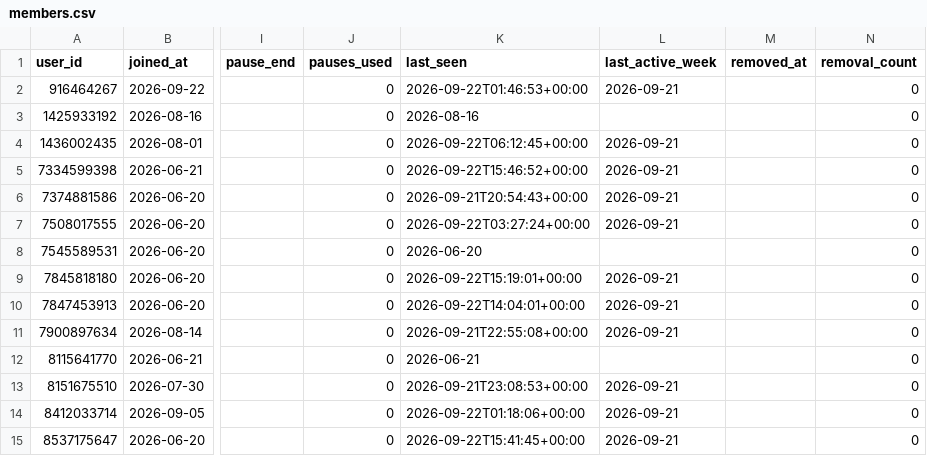
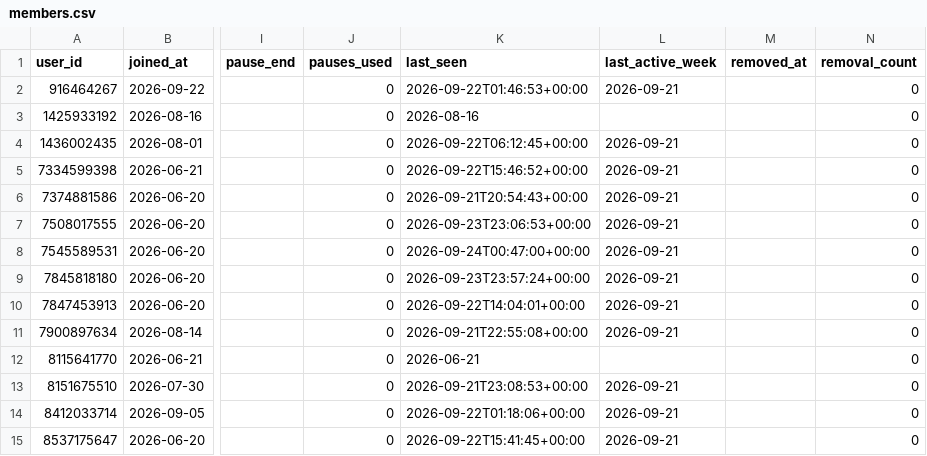
Before and after one commit to Mehinewe/weekly-topic-t, a CSV file: members.csv, drawn as a sheet; only a part is shown, gaps mark what is left out; the diff names each change by its address in the sheet, - before the commit and + after, or states it on an @@ line.

```diff
--- a/members.csv
+++ b/members.csv
-K7 (last_seen): 2026-09-22T03:27:24+00:00
+K7 (last_seen): 2026-09-23T23:06:53+00:00
-K8 (last_seen): 2026-06-20
+K8 (last_seen): 2026-09-24T00:47:00+00:00
-L8 (last_active_week): (empty)
+L8 (last_active_week): 2026-09-21
-K9 (last_seen): 2026-09-22T15:19:01+00:00
+K9 (last_seen): 2026-09-23T23:57:24+00:00
```
Also changed, not shown: activity_log.csv, 1 other file.
